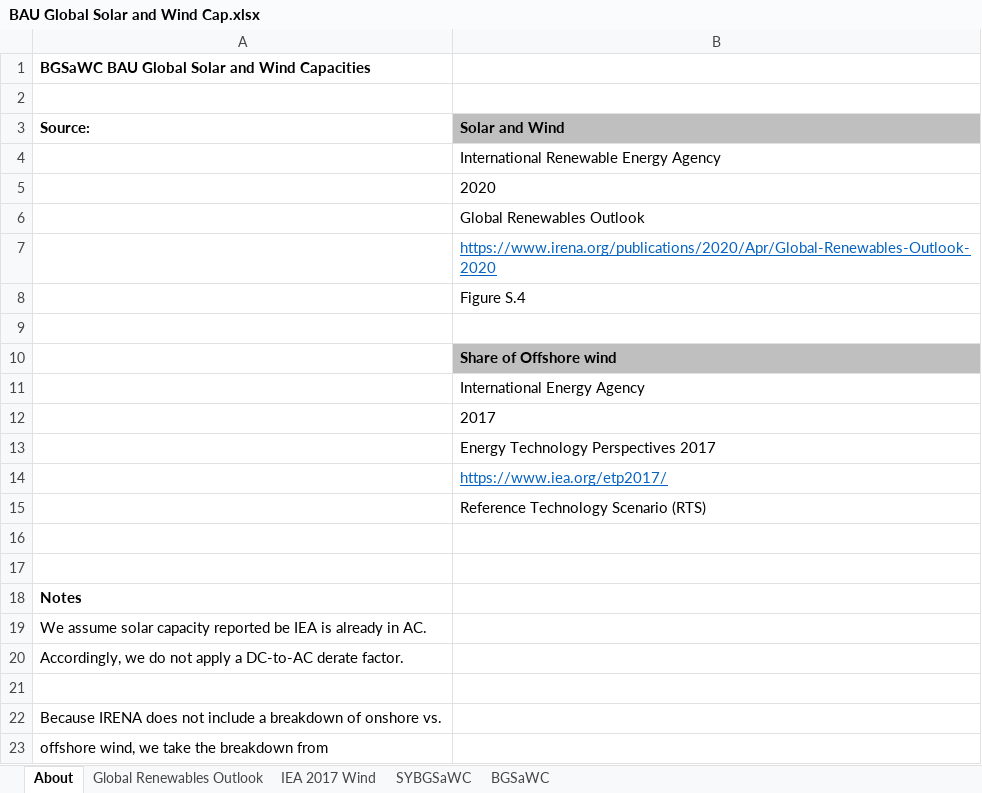
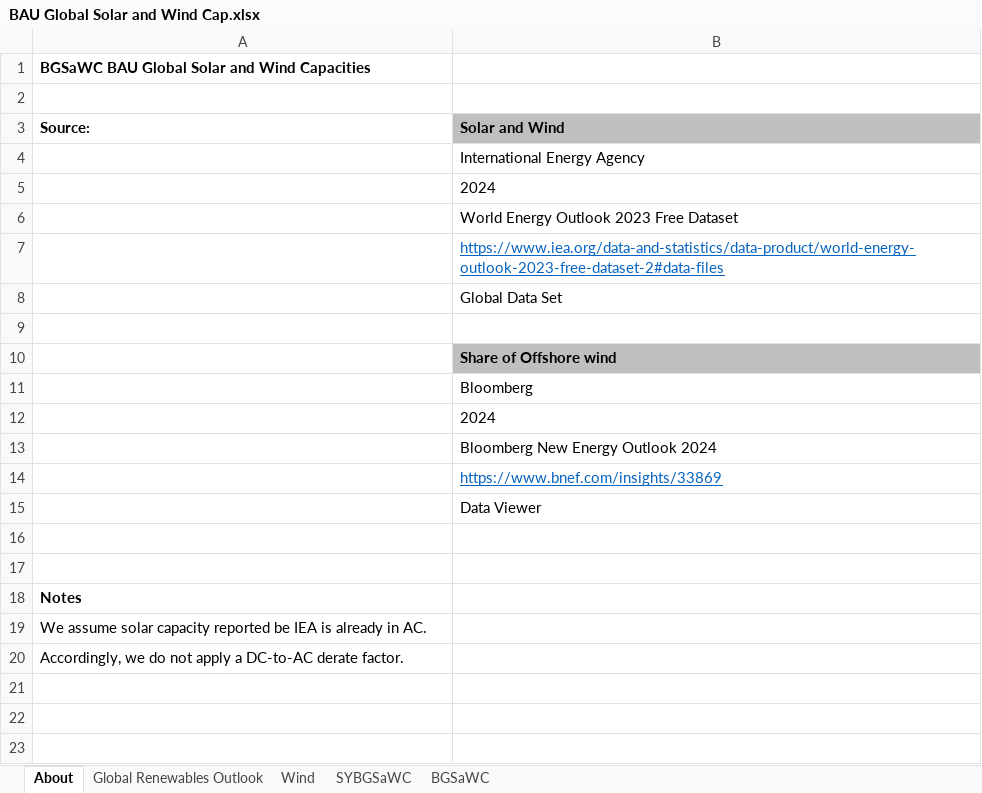
Before and after one commit to EnergyInnovation/eps-georgia, an Excel workbook: InputData/endo-learn/BGSaWC/BAU Global Solar and Wind Cap.xlsx, sheet About, drawn as a sheet; values as stored, in another font and other column widths than the file's, no borders; the diff names each change by its address in the sheet, - before the commit and + after, or states it on an @@ line.

```diff
--- a/InputData/endo-learn/BGSaWC/BAU Global Solar and Wind Cap.xlsx (sheet About)
+++ b/InputData/endo-learn/BGSaWC/BAU Global Solar and Wind Cap.xlsx (sheet About)
-sheet tab: IEA 2017 Wind
+sheet tab: Wind
-B4 (Solar and Wind): International Renewable Energy Agency
+B4 (Solar and Wind): International Energy Agency
-B5 (Solar and Wind): 2020
+B5 (Solar and Wind): 2024
-B6 (Solar and Wind): Global Renewables Outlook
+B6 (Solar and Wind): World Energy Outlook 2023 Free Dataset
-B7 (Solar and Wind): https://www.irena.org/publications/2020/Apr/Global-Renewables-Outlook-2020
+B7 (Solar and Wind): https://www.iea.org/data-and-statistics/data-product/world-energy-outlook-2023-free-dataset-2#data-files
-B8 (Solar and Wind): Figure S.4
+B8 (Solar and Wind): Global Data Set
-B11 (Solar and Wind): International Energy Agency
+B11 (Solar and Wind): Bloomberg
-B12 (Solar and Wind): 2017
+B12 (Solar and Wind): 2024
-B13 (Solar and Wind): Energy Technology Perspectives 2017
+B13 (Solar and Wind): Bloomberg New Energy Outlook 2024
-B14 (Solar and Wind): https://www.iea.org/etp2017/
+B14 (Solar and Wind): https://www.bnef.com/insights/33869
-B15 (Solar and Wind): Reference Technology Scenario (RTS)
+B15 (Solar and Wind): Data Viewer
-row 21: (empty)
-row 22: Because IRENA does not include a breakdown of onshore vs.
-row 23: offshore wind, we take the breakdown from
```
Also changed, not shown: sheet BGSaWC, sheet Global Renewables Outlook, sheet SYBGSaWC, charts or pictures, InputData/ctrl-settings/BAEPAbCiPC/Bool Are Energy Prices Affected by Chng in Production Costs.xlsx, InputData/elec/BCoESC/BAU Cost of Electricity Sector Capital.xlsx, 57 other files.
